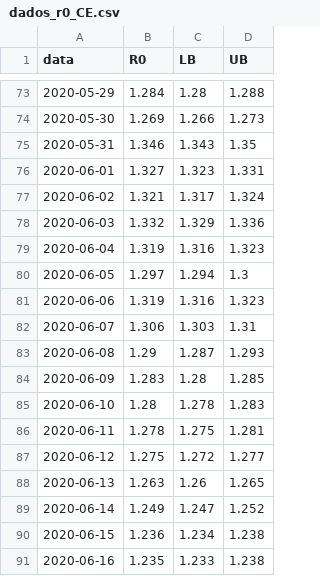
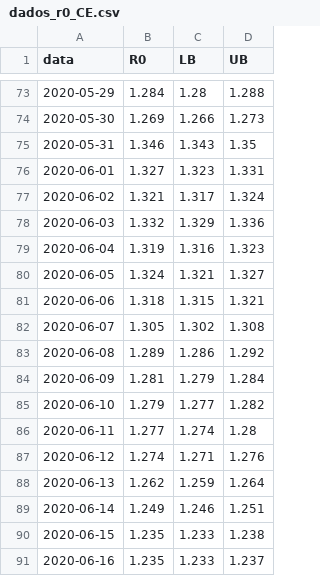
Before and after one commit to cassianord/mapas_covid_br, a CSV file: docs/data/r0_ufs/dados_r0_CE.csv, drawn as a sheet; only a part is shown, gaps mark what is left out; the diff covers the shown part only.

```diff
--- a/docs/data/r0_ufs/dados_r0_CE.csv
+++ b/docs/data/r0_ufs/dados_r0_CE.csv
@@ -79,13 +79,13 @@
 2020-06-04,1.319,1.316,1.323
-2020-06-05,1.297,1.294,1.3
-2020-06-06,1.319,1.316,1.323
-2020-06-07,1.306,1.303,1.31
-2020-06-08,1.29,1.287,1.293
-2020-06-09,1.283,1.28,1.285
-2020-06-10,1.28,1.278,1.283
-2020-06-11,1.278,1.275,1.281
-2020-06-12,1.275,1.272,1.277
-2020-06-13,1.263,1.26,1.265
-2020-06-14,1.249,1.247,1.252
-2020-06-15,1.236,1.234,1.238
-2020-06-16,1.235,1.233,1.238
+2020-06-05,1.324,1.321,1.327
+2020-06-06,1.318,1.315,1.321
+2020-06-07,1.305,1.302,1.308
+2020-06-08,1.289,1.286,1.292
+2020-06-09,1.281,1.279,1.284
+2020-06-10,1.279,1.277,1.282
+2020-06-11,1.277,1.274,1.28
+2020-06-12,1.274,1.271,1.276
+2020-06-13,1.262,1.259,1.264
+2020-06-14,1.249,1.246,1.251
+2020-06-15,1.235,1.233,1.238
+2020-06-16,1.235,1.233,1.237
```
Also changed, not shown: 5 added rows elsewhere in this file, docs/data/r0_ufs/dados_r0_AC.csv, docs/data/r0_ufs/dados_r0_GO.csv, 24 other files.
